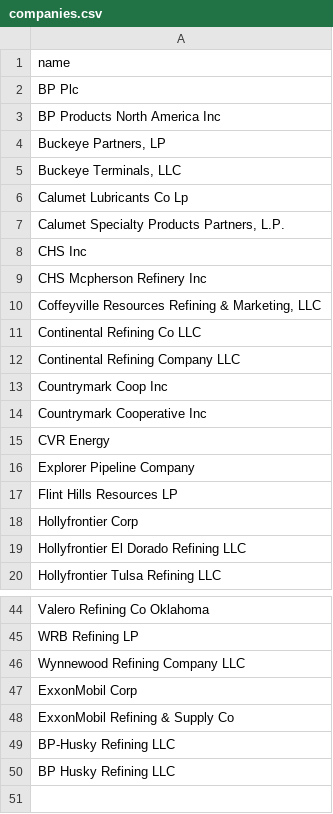
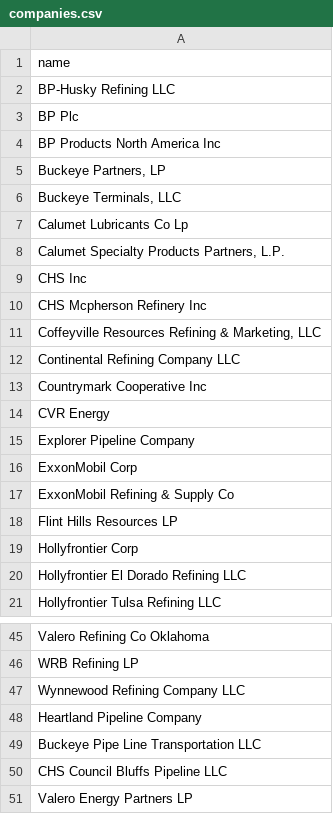
Before and after one commit to thirteen23/zombie-server, a CSV file: seed/companies.csv, drawn as a sheet; only a part is shown, gaps mark what is left out.

Commit message:
Updating companies

```diff
--- a/seed/companies.csv
+++ b/seed/companies.csv
@@ -1,2 +1,3 @@
 name
+BP-Husky Refining LLC
 BP Plc
@@ -10,5 +11,3 @@ CHS Mcpherson Refinery Inc
 "Coffeyville Resources Refining & Marketing, LLC"
-Continental Refining Co LLC
 Continental Refining Company LLC
-Countrymark Coop Inc
 Countrymark Cooperative Inc
@@ -16,2 +15,4 @@ CVR Energy
 Explorer Pipeline Company
+ExxonMobil Corp
+ExxonMobil Refining & Supply Co
 Flint Hills Resources LP
@@ -46,5 +47,5 @@ WRB Refining LP
 Wynnewood Refining Company LLC
-ExxonMobil Corp
-ExxonMobil Refining & Supply Co
-BP-Husky Refining LLC
-BP Husky Refining LLC
+Heartland Pipeline Company
+Buckeye Pipe Line Transportation LLC
+CHS Council Bluffs Pipeline LLC
+Valero Energy Partners LP
```
Also changed, not shown: 1 other file.
